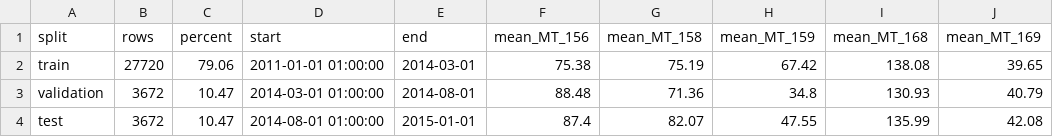
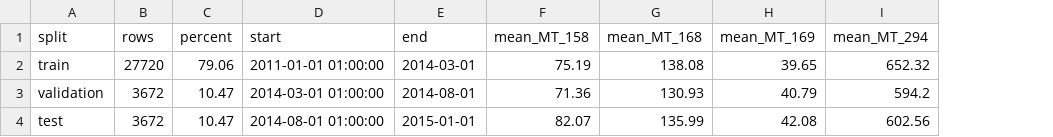
Before and after one commit to Mike051708/BTL_HOCSAU, a CSV file: results/tables/split_summary.csv, drawn as a sheet; removed rows and columns are numbered as before the commit, all else as after; the diff names each change by its address in the sheet, - before the commit and + after, or states it on an @@ line.

```diff
--- a/results/tables/split_summary.csv
+++ b/results/tables/split_summary.csv
-column F (mean_MT_156), rows 2-4: 75.38 | 88.48 | 87.4
-column H (mean_MT_159), rows 2-4: 67.42 | 34.8 | 47.55
+column I (mean_MT_294), rows 2-4: 652.32 | 594.2 | 602.56
```
Also changed, not shown: results/tables/customer_comparison_hourly.csv, results/tables/dst_hours.csv, 53 other files.
